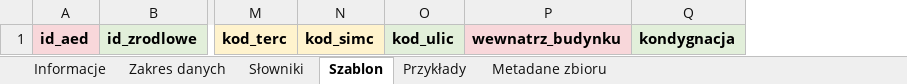
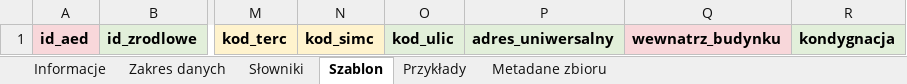
Before and after one commit to LastMinuteGameStudio/hacknation, an Excel workbook: zakres-danych/wzorcowy-zakres-danych-AED.xlsx, sheet Szablon, drawn as a sheet; only a part is shown, gaps mark what is left out; values as stored, in another font and other column widths than the file's, no borders; the diff names each change by its address in the sheet, - before the commit and + after, or states it on an @@ line.

```diff
--- a/zakres-danych/wzorcowy-zakres-danych-AED.xlsx (sheet Szablon)
+++ b/zakres-danych/wzorcowy-zakres-danych-AED.xlsx (sheet Szablon)
+column P, row 1: adres_uniwersalny
```
Also changed, not shown: sheet Metadane zbioru, sheet Informacje, sheet Zakres danych, sheet Przykłady, sheet Słowniki, 6 other files.
